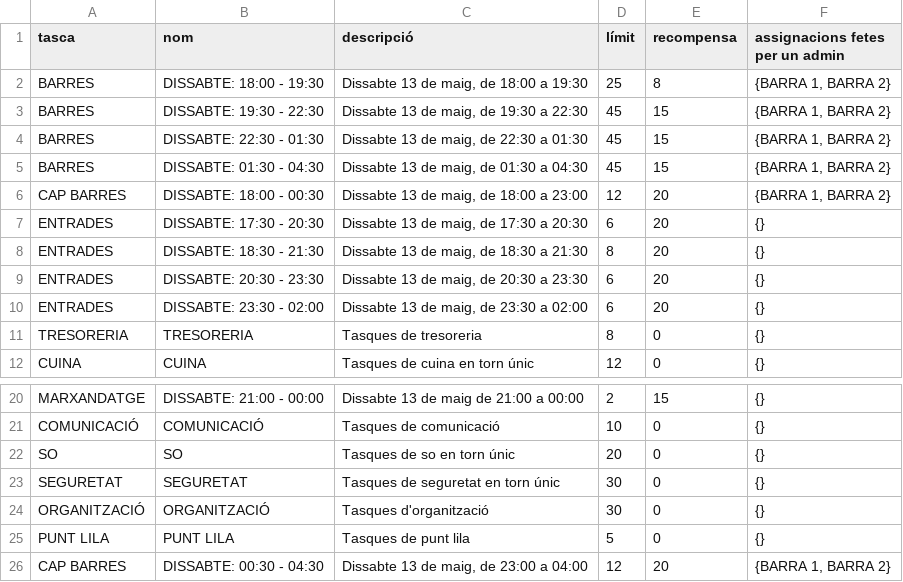
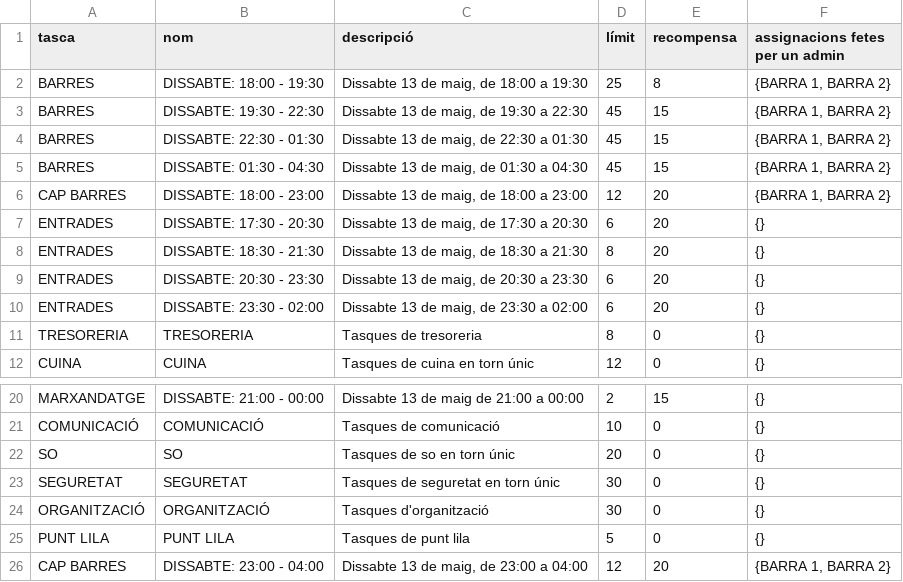
Before and after one commit to alfonsovng/voluntariat-el-tingladu, a CSV file: service-postgres/sql/csv/shifts.csv, drawn as a sheet; only a part is shown, gaps mark what is left out.

Commit message:
Opció de mofificar torns des del llistat d'admin

```diff
--- a/service-postgres/sql/csv/shifts.csv
+++ b/service-postgres/sql/csv/shifts.csv
@@ -5,3 +5,3 @@ BARRES,DISSABTE: 22:30 - 01:30,"Dissabte 13 de maig, de 22:30 a 01:30",45,15,"{B
 BARRES,DISSABTE: 01:30 - 04:30,"Dissabte 13 de maig, de 01:30 a 04:30",45,15,"{BARRA 1, BARRA 2}"
-CAP BARRES,DISSABTE: 18:00 - 00:30,"Dissabte 13 de maig, de 18:00 a 23:00",12,20,"{BARRA 1, BARRA 2}"
+CAP BARRES,DISSABTE: 18:00 - 23:00,"Dissabte 13 de maig, de 18:00 a 23:00",12,20,"{BARRA 1, BARRA 2}"
 ENTRADES,DISSABTE: 17:30 - 20:30,"Dissabte 13 de maig, de 17:30 a 20:30",6,20,"{}"
@@ -25,2 +25,2 @@ ORGANITZACIÓ,ORGANITZACIÓ,Tasques d'organització,30,0,"{}"
 PUNT LILA,PUNT LILA,Tasques de punt lila,5,0,"{}"
-CAP BARRES,DISSABTE: 00:30 - 04:30,"Dissabte 13 de maig, de 23:00 a 04:00",12,20,"{BARRA 1, BARRA 2}"
+CAP BARRES,DISSABTE: 23:00 - 04:00,"Dissabte 13 de maig, de 23:00 a 04:00",12,20,"{BARRA 1, BARRA 2}"
```
Also changed, not shown: 2 other files.
